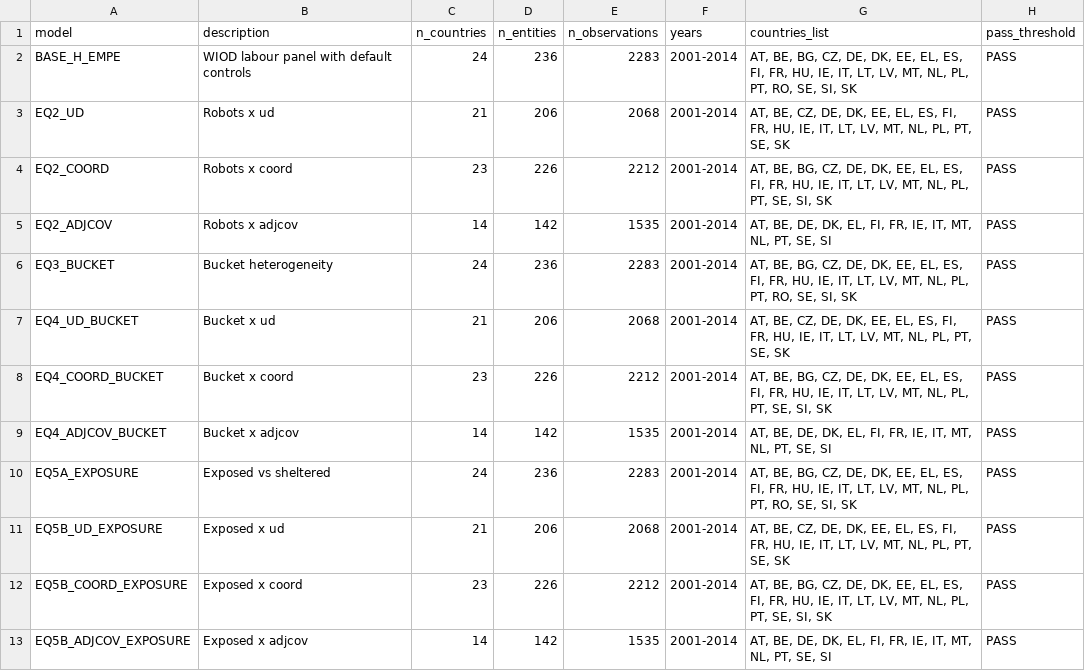
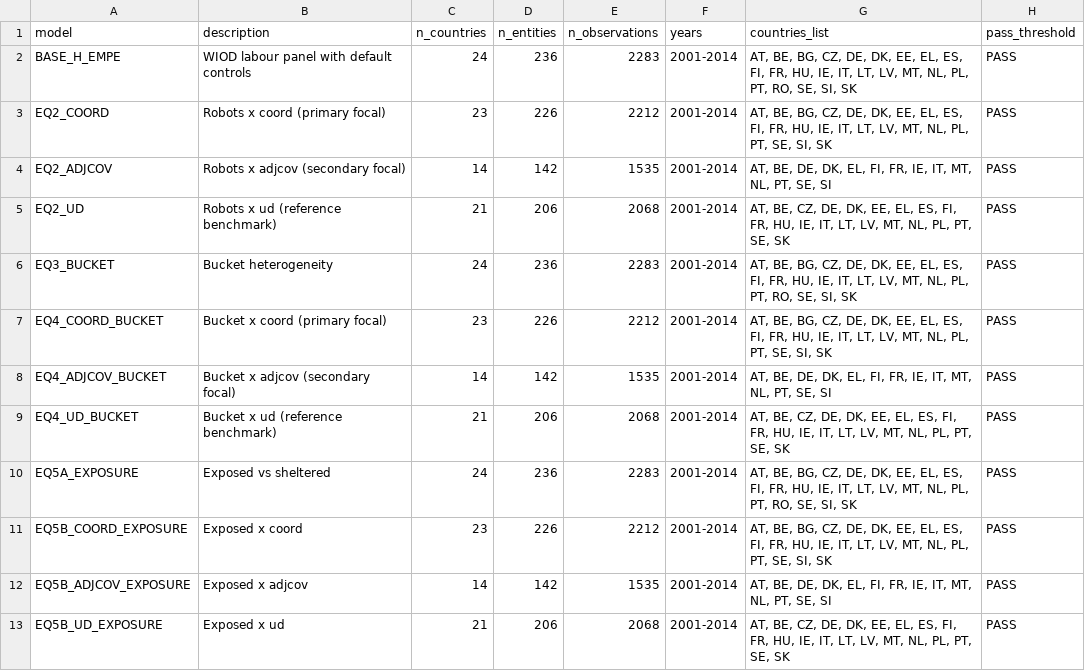
Before and after one commit to erik-gunnarsson/msc-thesis, a CSV file: analysis/trade_feasibility/output/wiod_labour_model_support.csv, drawn as a sheet.

```diff
--- a/analysis/trade_feasibility/output/wiod_labour_model_support.csv
+++ b/analysis/trade_feasibility/output/wiod_labour_model_support.csv
@@ -2,12 +2,12 @@ model,description,n_countries,n_entities,n_observations,years,countries_list,pas
 BASE_H_EMPE,WIOD labour panel with default controls,24,236,2283,2001-2014,"AT, BE, BG, CZ, DE, DK, EE, EL, ES, FI, FR, HU, IE, IT, LT, LV, MT, NL, PL, PT, RO, SE, SI, SK",PASS
-EQ2_UD,Robots x ud,21,206,2068,2001-2014,"AT, BE, CZ, DE, DK, EE, EL, ES, FI, FR, HU, IE, IT, LT, LV, MT, NL, PL, PT, SE, SK",PASS
-EQ2_COORD,Robots x coord,23,226,2212,2001-2014,"AT, BE, BG, CZ, DE, DK, EE, EL, ES, FI, FR, HU, IE, IT, LT, LV, MT, NL, PL, PT, SE, SI, SK",PASS
-EQ2_ADJCOV,Robots x adjcov,14,142,1535,2001-2014,"AT, BE, DE, DK, EL, FI, FR, IE, IT, MT, NL, PT, SE, SI",PASS
+EQ2_COORD,Robots x coord (primary focal),23,226,2212,2001-2014,"AT, BE, BG, CZ, DE, DK, EE, EL, ES, FI, FR, HU, IE, IT, LT, LV, MT, NL, PL, PT, SE, SI, SK",PASS
+EQ2_ADJCOV,Robots x adjcov (secondary focal),14,142,1535,2001-2014,"AT, BE, DE, DK, EL, FI, FR, IE, IT, MT, NL, PT, SE, SI",PASS
+EQ2_UD,Robots x ud (reference benchmark),21,206,2068,2001-2014,"AT, BE, CZ, DE, DK, EE, EL, ES, FI, FR, HU, IE, IT, LT, LV, MT, NL, PL, PT, SE, SK",PASS
 EQ3_BUCKET,Bucket heterogeneity,24,236,2283,2001-2014,"AT, BE, BG, CZ, DE, DK, EE, EL, ES, FI, FR, HU, IE, IT, LT, LV, MT, NL, PL, PT, RO, SE, SI, SK",PASS
-EQ4_UD_BUCKET,Bucket x ud,21,206,2068,2001-2014,"AT, BE, CZ, DE, DK, EE, EL, ES, FI, FR, HU, IE, IT, LT, LV, MT, NL, PL, PT, SE, SK",PASS
-EQ4_COORD_BUCKET,Bucket x coord,23,226,2212,2001-2014,"AT, BE, BG, CZ, DE, DK, EE, EL, ES, FI, FR, HU, IE, IT, LT, LV, MT, NL, PL, PT, SE, SI, SK",PASS
-EQ4_ADJCOV_BUCKET,Bucket x adjcov,14,142,1535,2001-2014,"AT, BE, DE, DK, EL, FI, FR, IE, IT, MT, NL, PT, SE, SI",PASS
+EQ4_COORD_BUCKET,Bucket x coord (primary focal),23,226,2212,2001-2014,"AT, BE, BG, CZ, DE, DK, EE, EL, ES, FI, FR, HU, IE, IT, LT, LV, MT, NL, PL, PT, SE, SI, SK",PASS
+EQ4_ADJCOV_BUCKET,Bucket x adjcov (secondary focal),14,142,1535,2001-2014,"AT, BE, DE, DK, EL, FI, FR, IE, IT, MT, NL, PT, SE, SI",PASS
+EQ4_UD_BUCKET,Bucket x ud (reference benchmark),21,206,2068,2001-2014,"AT, BE, CZ, DE, DK, EE, EL, ES, FI, FR, HU, IE, IT, LT, LV, MT, NL, PL, PT, SE, SK",PASS
 EQ5A_EXPOSURE,Exposed vs sheltered,24,236,2283,2001-2014,"AT, BE, BG, CZ, DE, DK, EE, EL, ES, FI, FR, HU, IE, IT, LT, LV, MT, NL, PL, PT, RO, SE, SI, SK",PASS
-EQ5B_UD_EXPOSURE,Exposed x ud,21,206,2068,2001-2014,"AT, BE, CZ, DE, DK, EE, EL, ES, FI, FR, HU, IE, IT, LT, LV, MT, NL, PL, PT, SE, SK",PASS
 EQ5B_COORD_EXPOSURE,Exposed x coord,23,226,2212,2001-2014,"AT, BE, BG, CZ, DE, DK, EE, EL, ES, FI, FR, HU, IE, IT, LT, LV, MT, NL, PL, PT, SE, SI, SK",PASS
 EQ5B_ADJCOV_EXPOSURE,Exposed x adjcov,14,142,1535,2001-2014,"AT, BE, DE, DK, EL, FI, FR, IE, IT, MT, NL, PT, SE, SI",PASS
+EQ5B_UD_EXPOSURE,Exposed x ud,21,206,2068,2001-2014,"AT, BE, CZ, DE, DK, EE, EL, ES, FI, FR, HU, IE, IT, LT, LV, MT, NL, PL, PT, SE, SK",PASS
```
Also changed, not shown: analysis/trade_feasibility/output/country_detail_matrix.csv, analysis/trade_feasibility/output/sample_attrition_table.csv, 24 other files.
